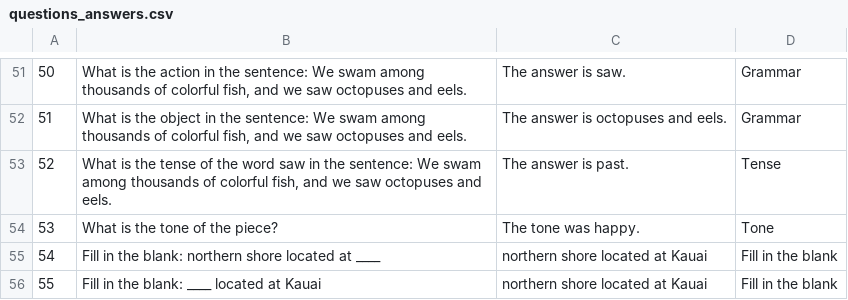
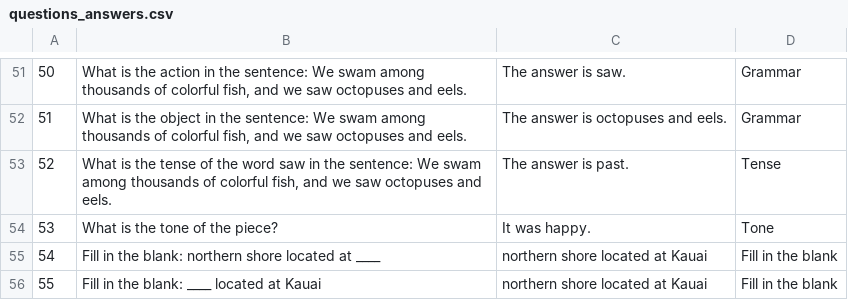
Before and after one commit to retocali/HackMIT-2017-Sync, a CSV file: questions_answers.csv, drawn as a sheet; only a part is shown, gaps mark what is left out.

```diff
--- a/questions_answers.csv
+++ b/questions_answers.csv
@@ -53,3 +53,3 @@
 52,"What is the tense of the word saw in the sentence:  We swam among thousands of colorful fish, and we saw octopuses and eels.",The answer is past.,Tense
-53,What is the tone of the piece?,The tone was happy.,Tone
+53,What is the tone of the piece?,It was happy.,Tone
 54,Fill in the blank: northern shore located at ____,northern shore located at Kauai,Fill in the blank
```
Also changed, not shown: 6 other files.
